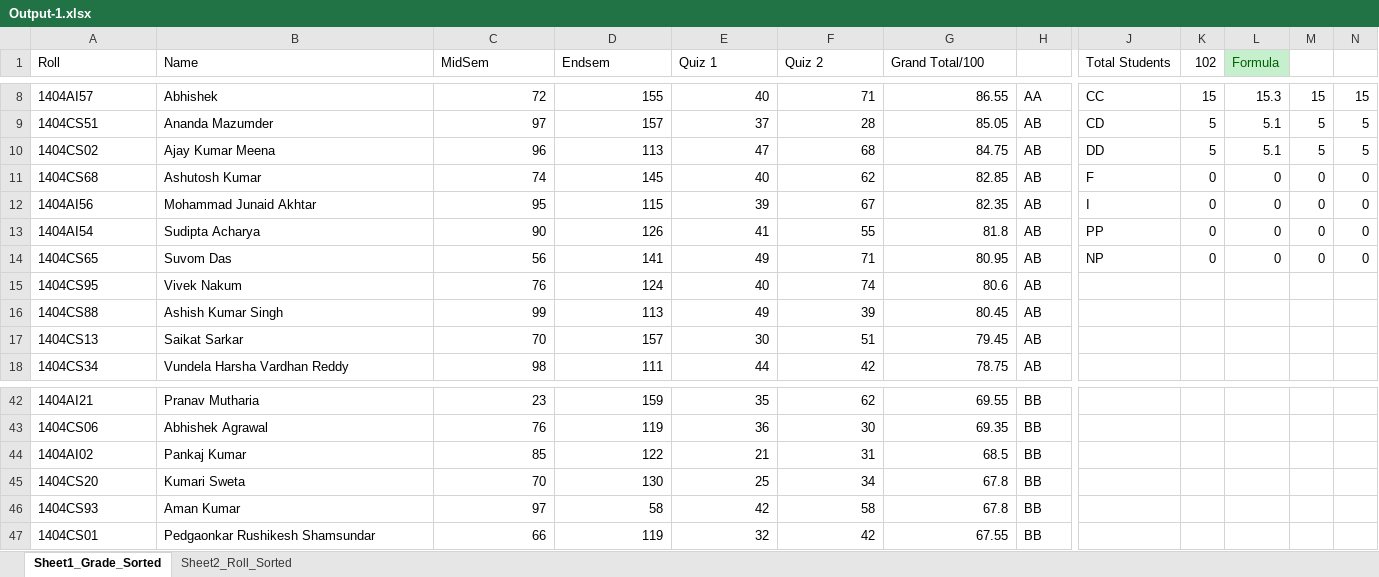
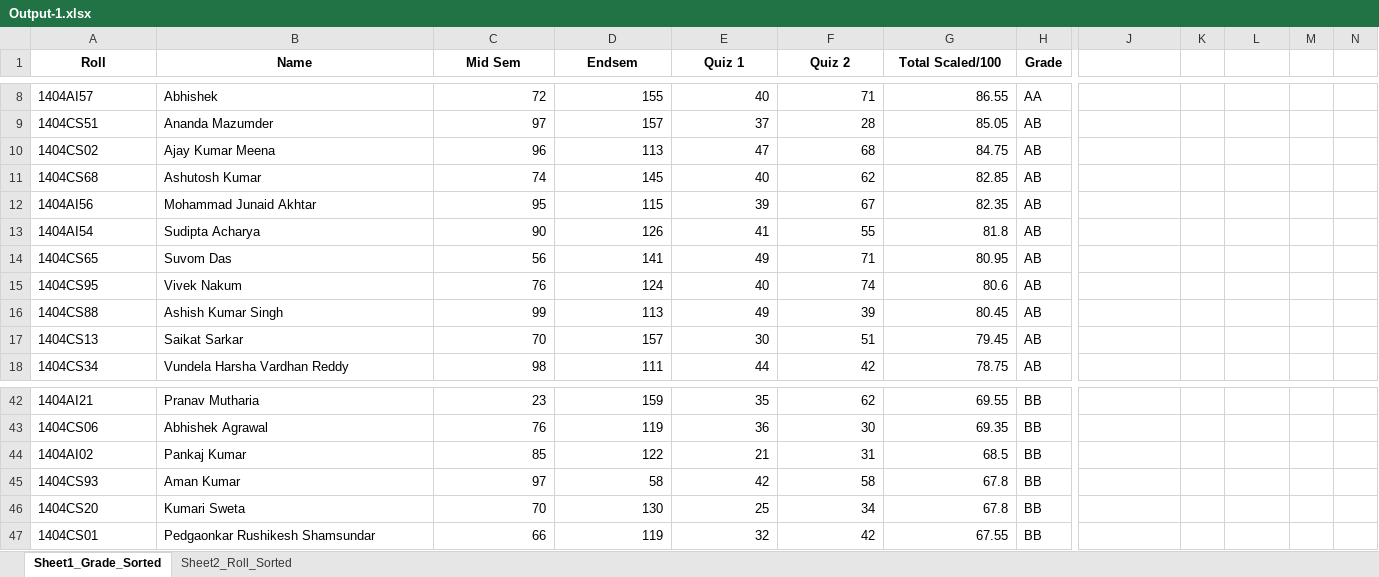
Before and after one commit to Impranesh/2201EE85_CS384_2024, an Excel workbook: tut10/Output-1.xlsx, sheet Sheet1_Grade_Sorted, drawn as a sheet; only a part is shown, gaps mark what is left out; values as stored, in another font and other column widths than the file's, no borders; the diff covers the shown part only; the diff names each change by its address in the sheet, - before the commit and + after, or states it on an @@ line.

```diff
--- a/tut10/Output-1.xlsx (sheet Sheet1_Grade_Sorted)
+++ b/tut10/Output-1.xlsx (sheet Sheet1_Grade_Sorted)
@@ A1:G1 bold: off → on, alignment: left → center @@
-C1: MidSem
+C1: Mid Sem
-G1: Grand Total/100
+G1: Total Scaled/100
-H1: (empty)
+H1: Grade
-J1: Total Students
+J1: (empty)
-K1: 102
+K1: (empty)
-L1: Formula
+L1: (empty)
-L1 fill: #C6EFCE
+L1 fill: none
-J8: CC
+J8: (empty)
-K8: 15
+K8: (empty)
-L8: 15.3
+L8: (empty)
-M8: 15
+M8: (empty)
-N8: 15
+N8: (empty)
-J9: CD
+J9: (empty)
-K9:K10: 5
+K9:K10: (empty)
-L9:L10: 5.1
+L9:L10: (empty)
-M9:M10: 5
+M9:M10: (empty)
-N9:N10: 5
+N9:N10: (empty)
-J10: DD
+J10: (empty)
-J11: F
+J11: (empty)
-K11:K14: 0
+K11:K14: (empty)
-L11:L14: 0
+L11:L14: (empty)
-M11:M14: 0
+M11:M14: (empty)
-N11:N14: 0
+N11:N14: (empty)
-J12: I
+J12: (empty)
-J13: PP
+J13: (empty)
-J14: NP
+J14: (empty)
@@ row 46 moved to row 45: 1404CS93 @@
```
Also changed, not shown: 16 added rows, 2 removed rows, 1 moved row, 31 edited cells and cell formats elsewhere in this sheet, sheet Sheet2_Roll_Sorted, formulas that keep their value, 10 other files.
